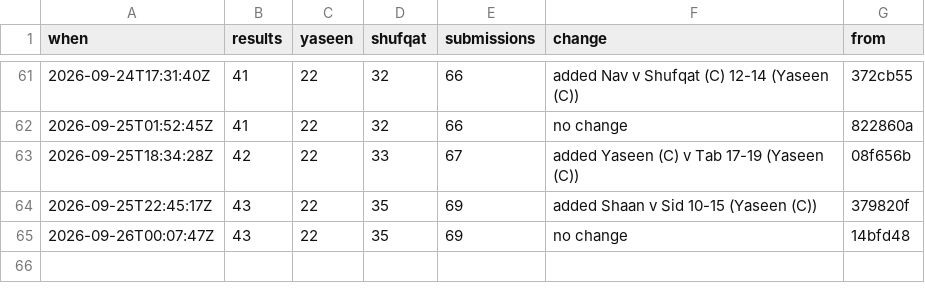
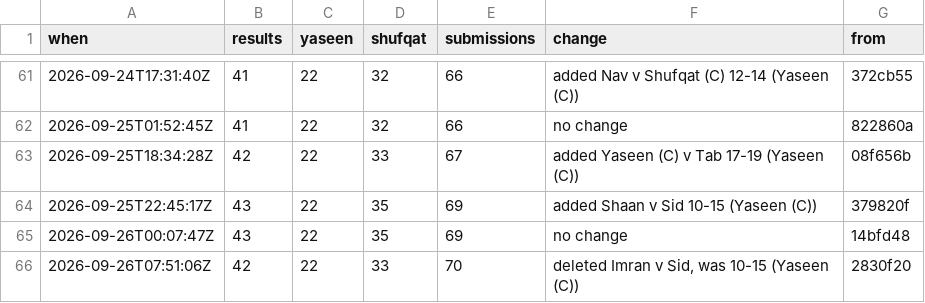
Before and after one commit to Ubiguy/mpgolf, a CSV file: score-log.csv, drawn as a sheet; only a part is shown, gaps mark what is left out; the diff names each change by its address in the sheet, - before the commit and + after, or states it on an @@ line.

```diff
--- a/score-log.csv
+++ b/score-log.csv
+row 66: 2026-09-26T07:51:06Z | 42 | 22 | 33 | 70 | deleted Imran v Sid, was 10-15 (Yaseen (C)) | 2830f20
```
Also changed, not shown: 11 other files.
